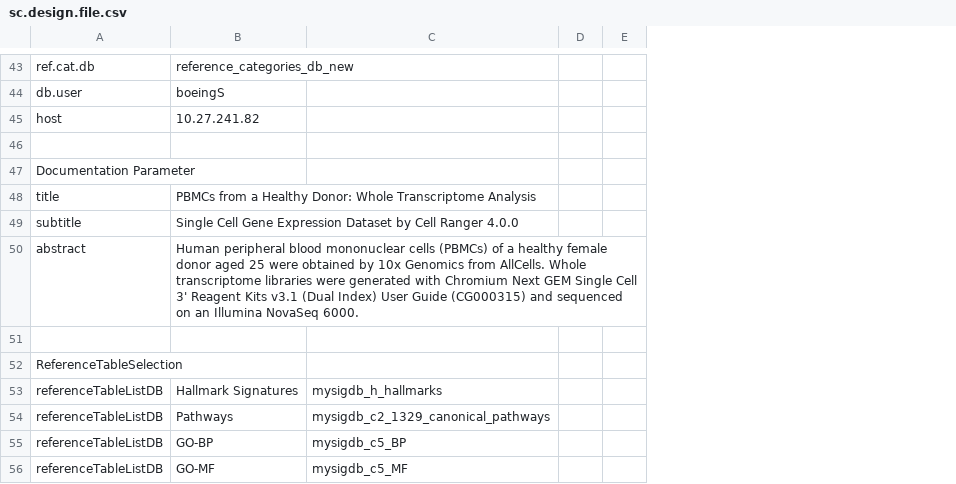
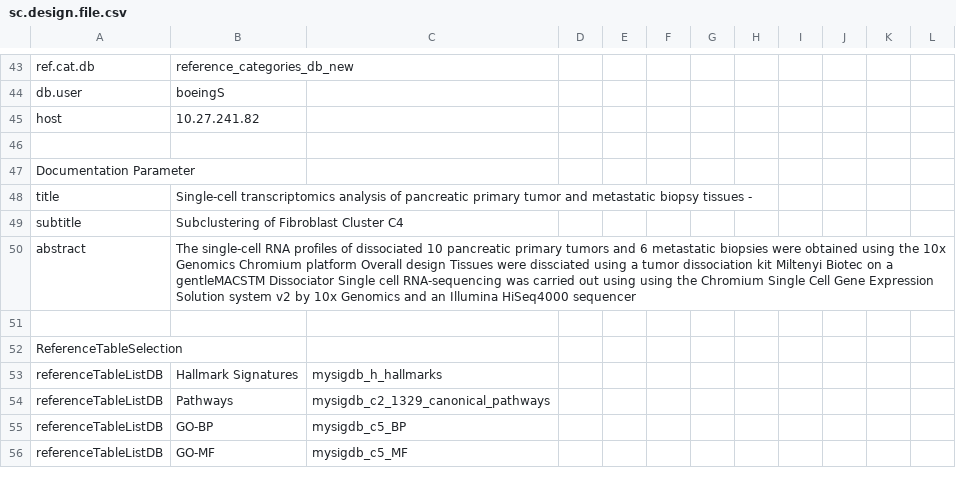
Before and after one commit to decusInLabore/scRNAseq, a CSV file: design/sc.design.file.csv, drawn as a sheet; only a part is shown, gaps mark what is left out; removed rows and columns are numbered as before the commit, all else as after; the diff covers the shown part only; the diff names each change by its address in the sheet, - before the commit and + after, or states it on an @@ line.

Commit message:
Adapted partA to low cell numbers and removed db and cell cycle references

```diff
--- a/design/sc.design.file.csv
+++ b/design/sc.design.file.csv
+column D, empty
+column E, empty
+column F, empty
+column G, empty
+column H, empty
+column I, empty
+column J, empty
+column K, empty
-column E, empty
-B48: PBMCs from a Healthy Donor: Whole Transcriptome Analysis
+B48: Single-cell transcriptomics analysis of pancreatic primary tumor and metastatic biopsy tissues -
-B49: Single Cell Gene Expression Dataset by Cell Ranger 4.0.0
+B49: Subclustering of Fibroblast Cluster C4
-B50: Human peripheral blood mononuclear cells (PBMCs) of a healthy female donor aged 25 were obtained by 10x Genomics from AllCells. Whole transcriptome libraries were generated with Chromium Next GEM Single Cell 3' Reagent Kits v3.1 (Dual Index) User Guide (CG000315) and sequenced on an Illumina NovaSeq 6000.
+B50: The single-cell RNA profiles of dissociated 10 pancreatic primary tumors and 6 metastatic biopsies were obtained using the 10x Genomics Chromium platform Overall design Tissues were dissciated using a tumor dissociation kit Miltenyi Biotec on a gentleMACSTM Dissociator Single cell RNA-sequencing was carried out using using the Chromium Single Cell Gene Expression Solution system v2 by 10x Genomics and an Illumina HiSeq4000 sequencer
```
Also changed, not shown: 19 edited cells elsewhere in this file, 9 other files.
